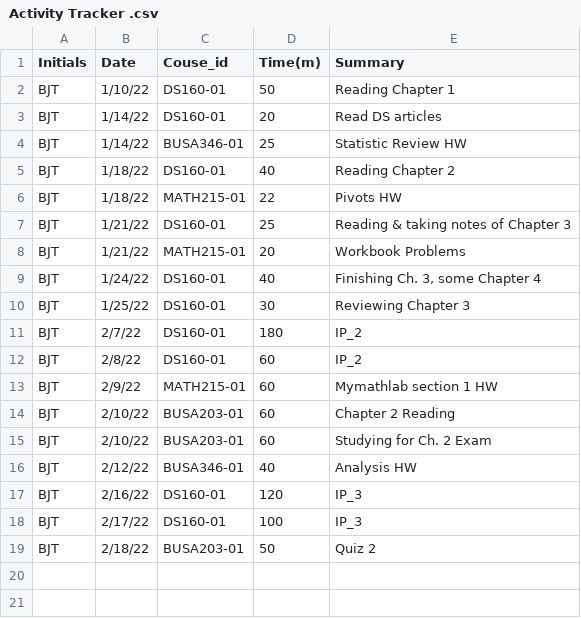
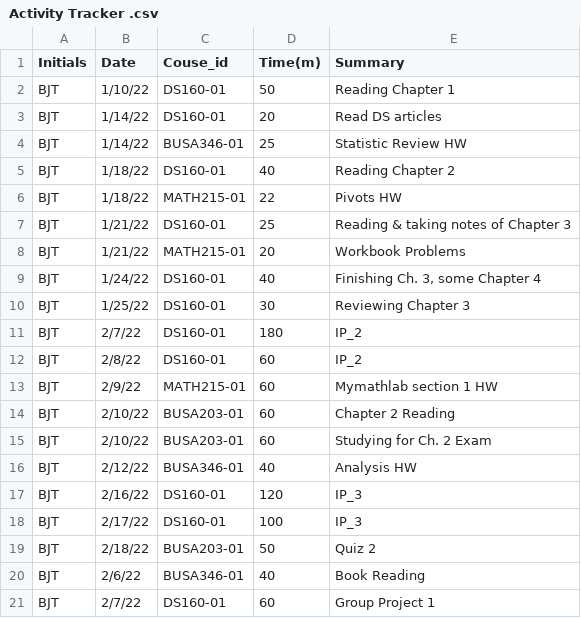
Before and after one commit to btully12/BJT_Timesheet_Project, a CSV file: Activity Tracker .csv, drawn as a sheet.

Commit message:
Update Activity Tracker .csv

```diff
--- a/Activity Tracker .csv
+++ b/Activity Tracker .csv
@@ -19 +19,3 @@ BJT,2/17/22,DS160-01,100,IP_3
 BJT,2/18/22,BUSA203-01,50,Quiz 2
+BJT,2/6/22,BUSA346-01,40,Book Reading
+BJT,2/7/22,DS160-01,60,Group Project 1
```
